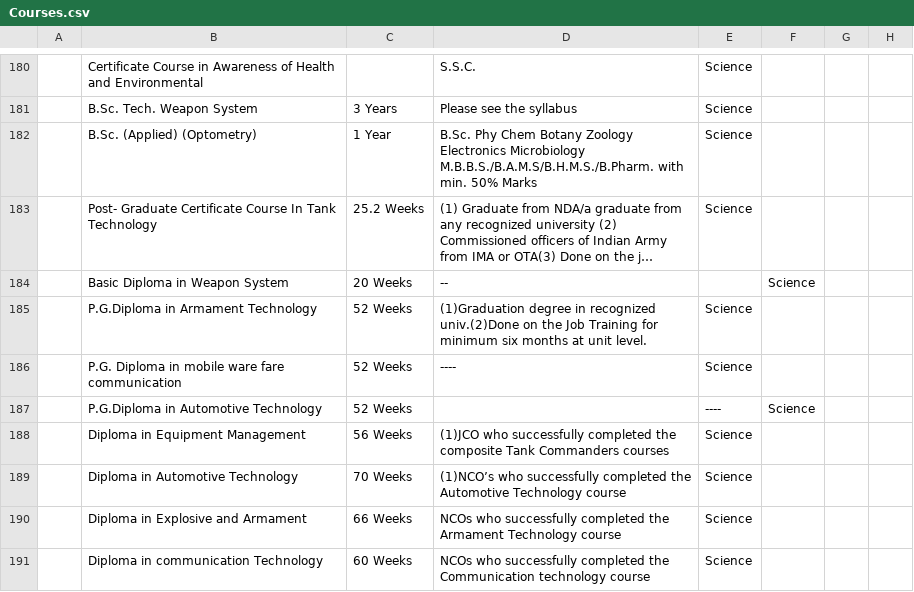
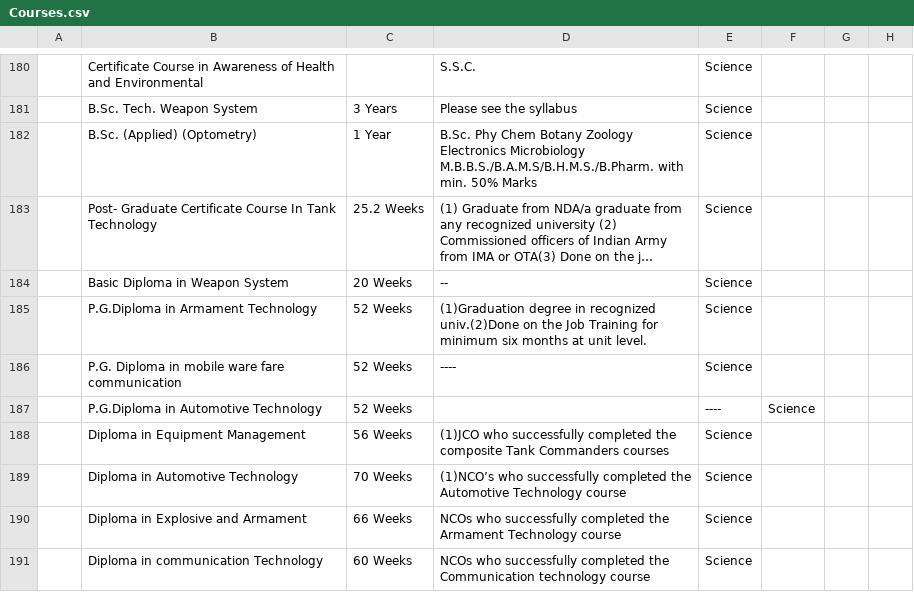
Before and after one commit to CoolRock53/Student-Saathi, a CSV file: Research/Courses.csv, drawn as a sheet; only a part is shown, gaps mark what is left out; long unchanged cells end in …; the diff names each change by its address in the sheet, - before the commit and + after, or states it on an @@ line.

Commit message:
Update Courses.csv

```diff
--- a/Research/Courses.csv
+++ b/Research/Courses.csv
-E184: (empty)
+E184: Science
-F184: Science
+F184: (empty)
```
